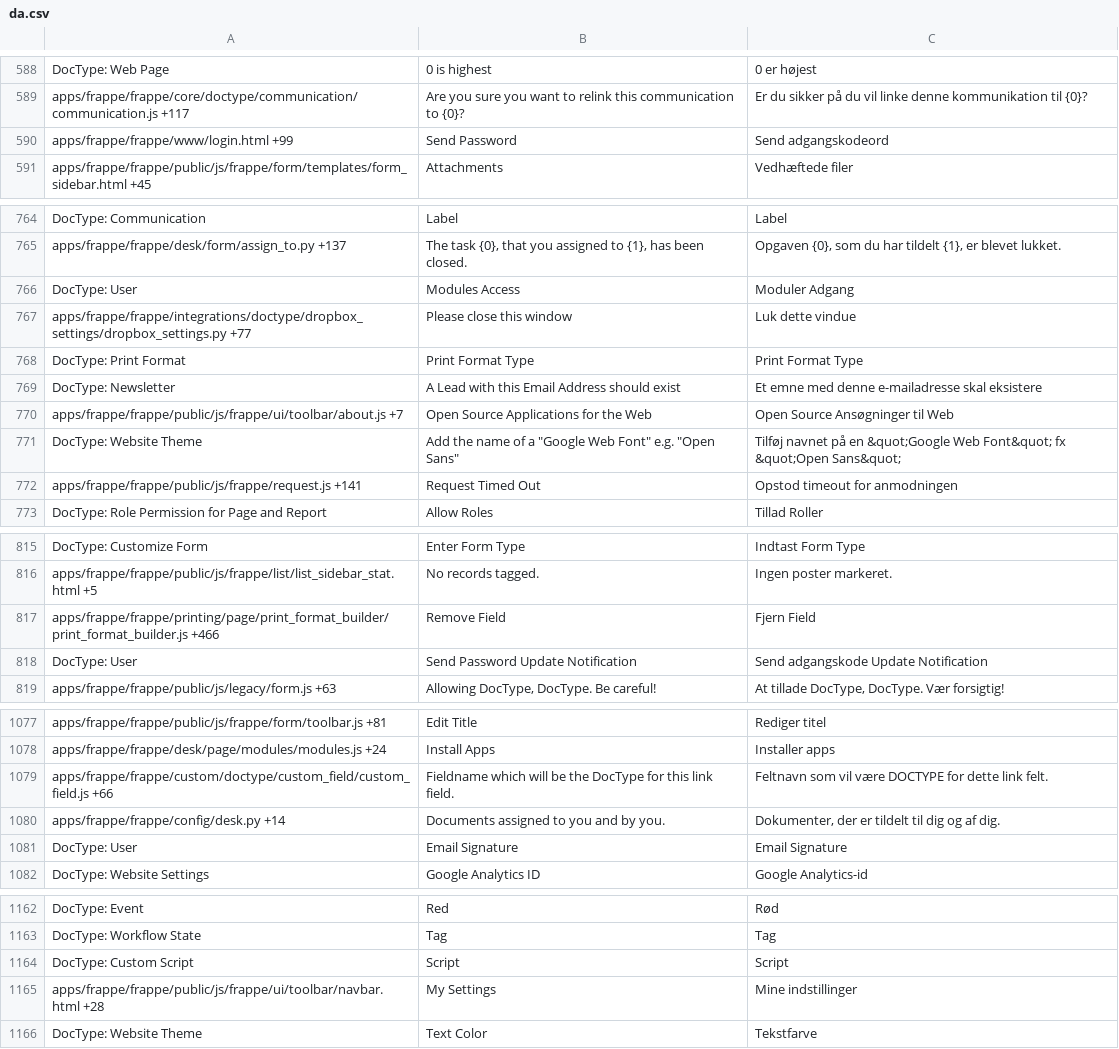
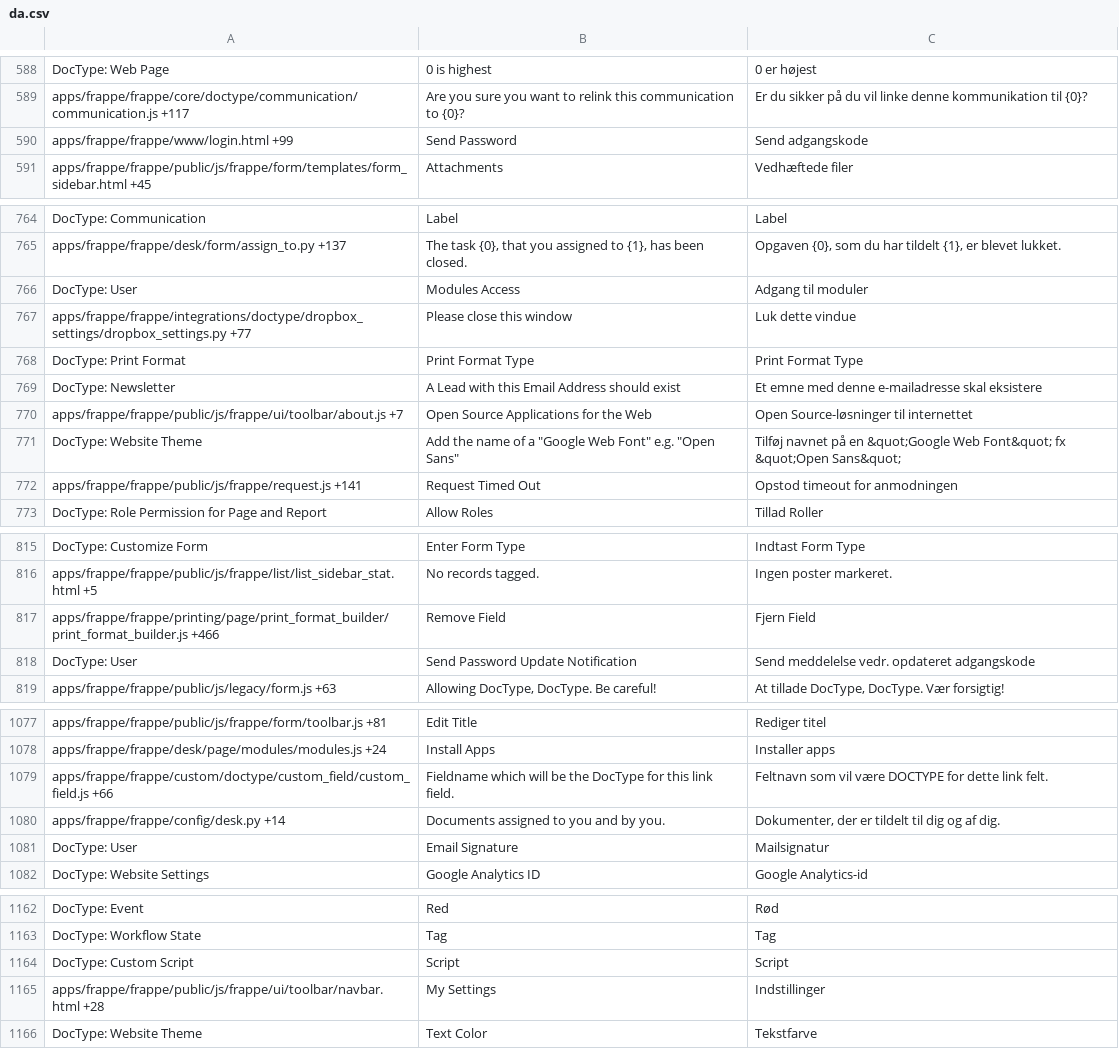
Before and after one commit to experiments001/frappe-sqlite, a CSV file: frappe/translations/da.csv, drawn as a sheet; only a part is shown, gaps mark what is left out; the diff covers the shown part only.

```diff
--- a/frappe/translations/da.csv
+++ b/frappe/translations/da.csv
@@ -589,3 +589,3 @@ DocType: Web Page,0 is highest,0 er højest
 apps/frappe/frappe/core/doctype/communication/communication.js +117,Are you sure you want to relink this communication to {0}?,Er du sikker på du vil linke denne kommunikation til {0}?
-apps/frappe/frappe/www/login.html +99,Send Password,Send adgangskodeord
+apps/frappe/frappe/www/login.html +99,Send Password,Send adgangskode
 apps/frappe/frappe/public/js/frappe/form/templates/form_sidebar.html +45,Attachments,Vedhæftede filer
@@ -767,3 +767,3 @@ DocType: Communication,Label,Label
 apps/frappe/frappe/desk/form/assign_to.py +137,"The task {0}, that you assigned to {1}, has been closed.","Opgaven {0}, som du har tildelt {1}, er blevet lukket."
-DocType: User,Modules Access,Moduler Adgang
+DocType: User,Modules Access,Adgang til moduler
 apps/frappe/frappe/integrations/doctype/dropbox_settings/dropbox_settings.py +77,Please close this window,Luk dette vindue
@@ -771,3 +771,3 @@ DocType: Print Format,Print Format Type,Print Format Type
 DocType: Newsletter,A Lead with this Email Address should exist,Et emne med denne e-mailadresse skal eksistere
-apps/frappe/frappe/public/js/frappe/ui/toolbar/about.js +7,Open Source Applications for the Web,Open Source Ansøgninger til Web
+apps/frappe/frappe/public/js/frappe/ui/toolbar/about.js +7,Open Source Applications for the Web,Open Source-løsninger til internettet
 DocType: Website Theme,"Add the name of a ""Google Web Font"" e.g. ""Open Sans""",Tilføj navnet på en &quot;Google Web Font&quot; fx &quot;Open Sans&quot;
@@ -819,3 +819,3 @@ apps/frappe/frappe/public/js/frappe/list/list_sidebar_stat.html +5,No records ta
 apps/frappe/frappe/printing/page/print_format_builder/print_format_builder.js +466,Remove Field,Fjern Field
-DocType: User,Send Password Update Notification,Send adgangskode Update Notification
+DocType: User,Send Password Update Notification,Send meddelelse vedr. opdateret adgangskode
 apps/frappe/frappe/public/js/legacy/form.js +63,"Allowing DocType, DocType. Be careful!","At tillade DocType, DocType. Vær forsigtig!"
@@ -1083,3 +1083,3 @@ apps/frappe/frappe/custom/doctype/custom_field/custom_field.js +66,Fieldname whi
 apps/frappe/frappe/config/desk.py +14,Documents assigned to you and by you.,"Dokumenter, der er tildelt til dig og af dig."
-DocType: User,Email Signature,Email Signature
+DocType: User,Email Signature,Mailsignatur
 DocType: Website Settings,Google Analytics ID,Google Analytics-id
@@ -1168,3 +1168,3 @@ DocType: Workflow State,Tag,Tag
 DocType: Custom Script,Script,Script
-apps/frappe/frappe/public/js/frappe/ui/toolbar/navbar.html +28,My Settings,Mine indstillinger
+apps/frappe/frappe/public/js/frappe/ui/toolbar/navbar.html +28,My Settings,Indstillinger
 DocType: Website Theme,Text Color,Tekstfarve
```
Also changed, not shown: 5 edited cells elsewhere in this file, frappe/translations/fr.csv, frappe/translations/hu.csv, 3 other files.
